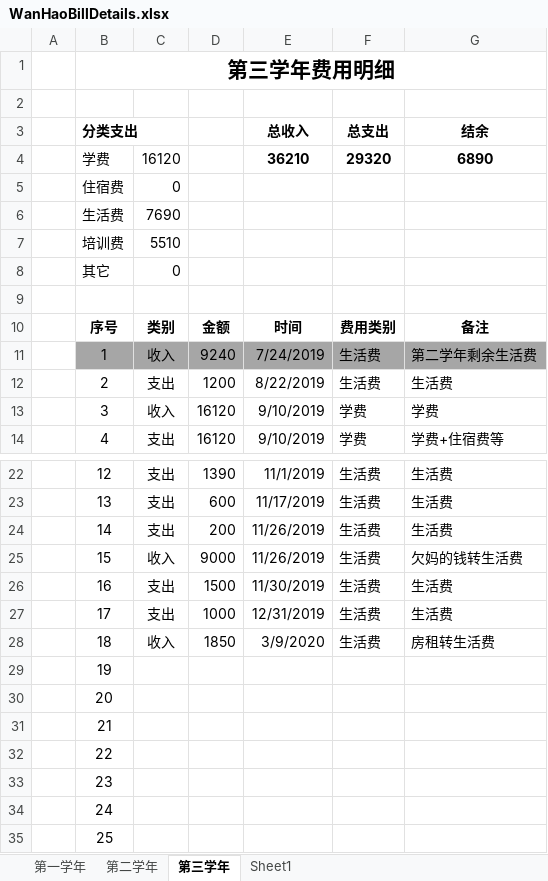
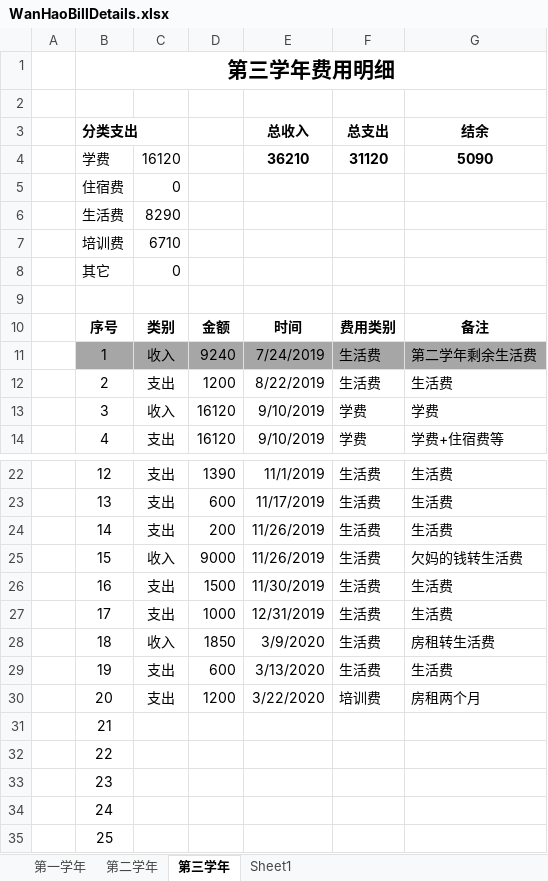
Before and after one commit to Wongfu/WanhaoBillDetails, an Excel workbook: WanHaoBillDetails.xlsx, sheet 第三学年, drawn as a sheet; only a part is shown, gaps mark what is left out; values as stored, in another font and other column widths than the file's, no borders; the diff names each change by its address in the sheet, - before the commit and + after, or states it on an @@ line.

Commit message:
Update on 2020-03-25, 支出房租1200

```diff
--- a/WanHaoBillDetails.xlsx (sheet 第三学年)
+++ b/WanHaoBillDetails.xlsx (sheet 第三学年)
-F4 (总支出): 29320
+F4 (总支出): 31120
-G4 (结余): 6890
+G4 (结余): 5090
-C6: 7690
+C6: 8290
-C7: 5510
+C7: 6710
-C29:C30: (empty)
+C29:C30: 支出
-D29: (empty)
+D29: 600
-E29 (总收入): (empty)
+E29 (总收入): 3/13/2020
-F29 (总支出): (empty)
+F29 (总支出): 生活费
-G29 (结余): (empty)
+G29 (结余): 生活费
-D30: (empty)
+D30: 1200
-E30 (总收入): (empty)
+E30 (总收入): 3/22/2020
-F30 (总支出): (empty)
+F30 (总支出): 培训费
-G30 (结余): (empty)
+G30 (结余): 房租两个月
```
